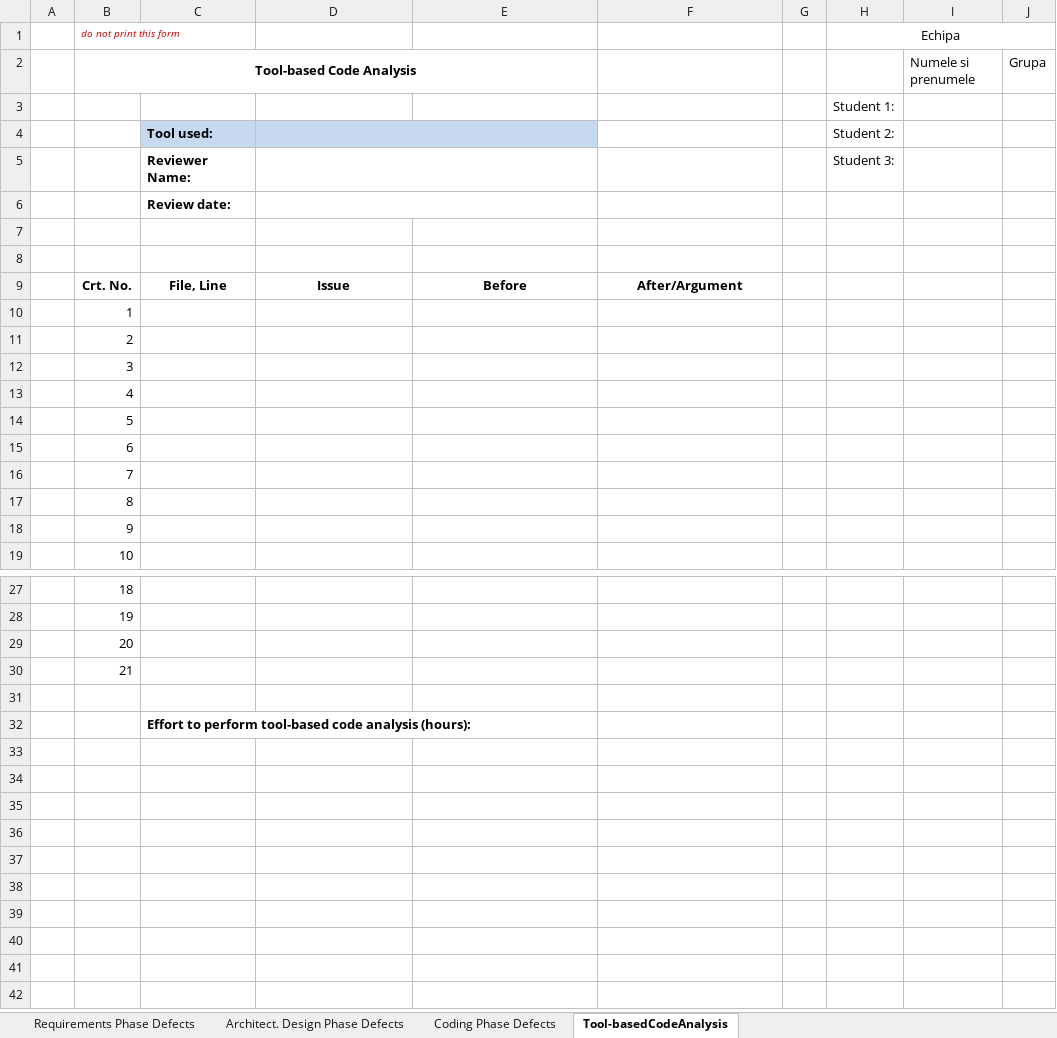
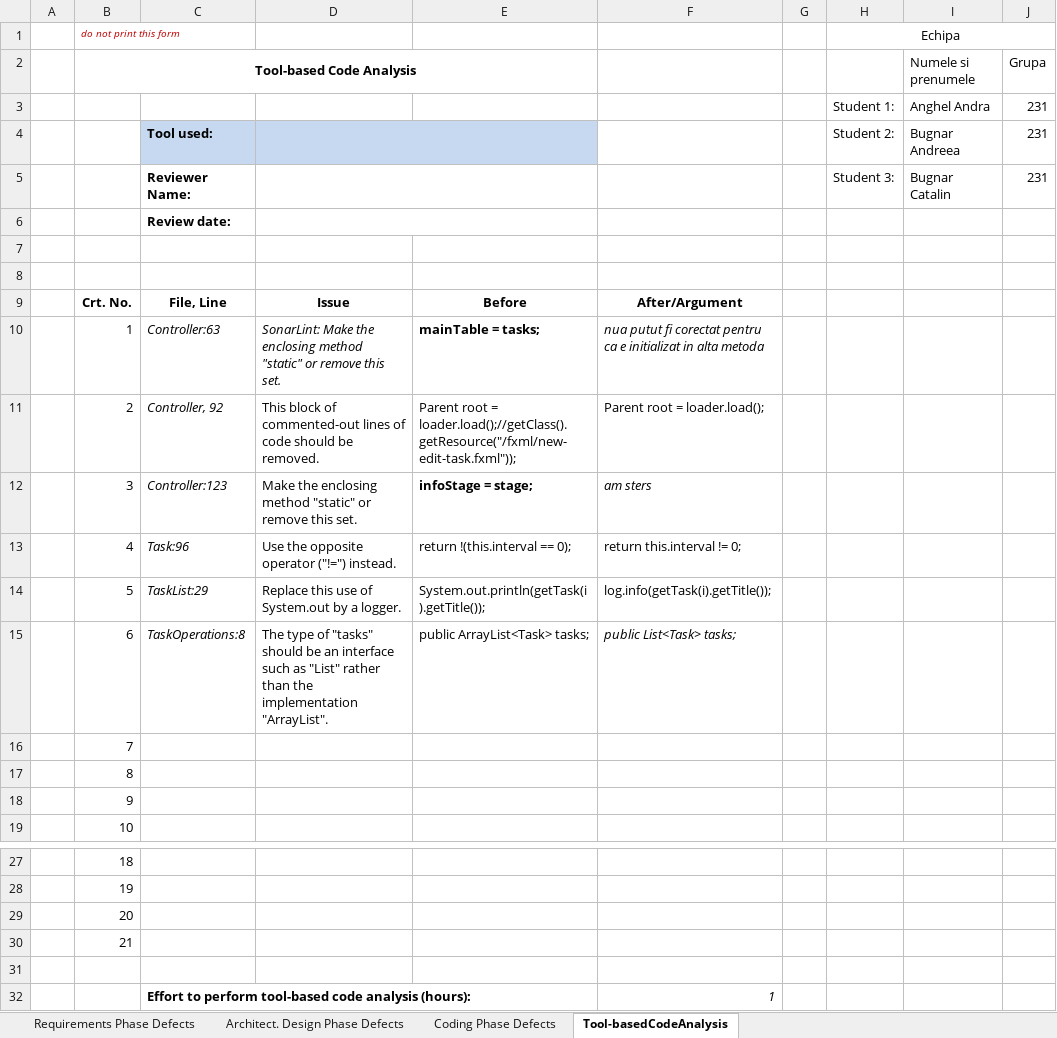
Before and after one commit to Andra1028/VVSS, an Excel workbook: 01_Tasks/Docs/Lab01/CheckLists/Lab01_ReviewReport.xlsx, sheet Tool-basedCodeAnalysis, drawn as a sheet; only a part is shown, gaps mark what is left out; values as stored, in another font and other column widths than the file's, no borders; removed rows and columns are numbered as before the commit, all else as after; the diff names each change by its address in the sheet, - before the commit and + after, or states it on an @@ line.

```diff
--- a/01_Tasks/Docs/Lab01/CheckLists/Lab01_ReviewReport.xlsx (sheet Tool-basedCodeAnalysis)
+++ b/01_Tasks/Docs/Lab01/CheckLists/Lab01_ReviewReport.xlsx (sheet Tool-basedCodeAnalysis)
-row 3:  |  |  |  |  |  |  | Student 1:
-row 4:  |  | Tool used: |  |  |  |  | Student 2:
-row 5:  |  | Reviewer Name: |  |  |  |  | Student 3:
+row 3:  |  |  |  |  |  |  | Student 1: | Anghel Andra | 231
+row 4:  |  | Tool used: |  |  |  |  | Student 2: | Bugnar Andreea | 231
+row 5:  |  | Reviewer Name: |  |  |  |  | Student 3: | Bugnar Catalin | 231
-C10: (empty)
+C10: Controller:63
-D10: (empty)
+D10: SonarLint: Make the enclosing method "static" or remove this set.
-E10: (empty)
+E10: mainTable = tasks;
-F10: (empty)
+F10: nua putut fi corectat pentru ca e initializat in alta metoda
-C11: (empty)
+C11: Controller, 92
-D11: (empty)
+D11: This block of commented-out lines of code should be removed.
-E11: (empty)
+E11: Parent root = loader.load();//getClass().getResource("/fxml/new-edit-task.fxml"));
-F11: (empty)
+F11: Parent root = loader.load();
-C12: (empty)
+C12: Controller:123
-D12: (empty)
+D12: Make the enclosing method "static" or remove this set.
-E12: (empty)
+E12: infoStage = stage;
-F12: (empty)
+F12: am sters
-C13: (empty)
+C13: Task:96
-D13: (empty)
+D13: Use the opposite operator ("!=") instead.
-E13: (empty)
+E13: return !(this.interval == 0);
-F13: (empty)
+F13: return this.interval != 0;
-C14: (empty)
+C14: TaskList:29
-D14: (empty)
+D14: Replace this use of System.out by a logger.
-E14: (empty)
+E14: System.out.println(getTask(i).getTitle());
-F14: (empty)
+F14: log.info(getTask(i).getTitle());
-C15: (empty)
+C15: TaskOperations:8
-D15: (empty)
+D15: The type of "tasks" should be an interface such as "List" rather than the implementation "ArrayList".
-E15: (empty)
+E15: public ArrayList<Task> tasks;
-F15: (empty)
+F15: public List<Task> tasks;
-F32: (empty)
+F32: 1
```
Also changed, not shown: sheet Requirements Phase Defects, sheet Architect. Design Phase Defects, sheet Coding Phase Defects, 31 other files.
